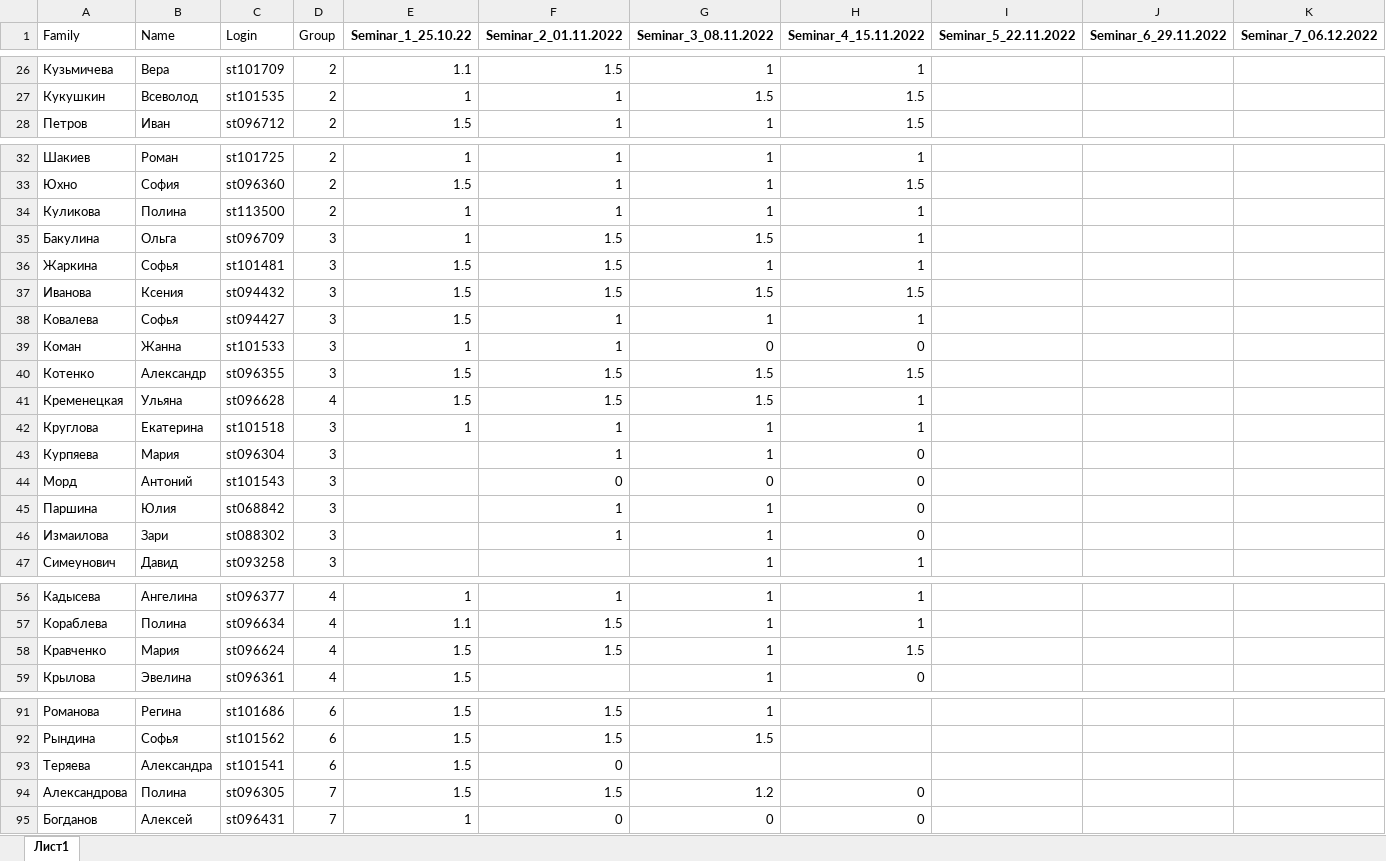
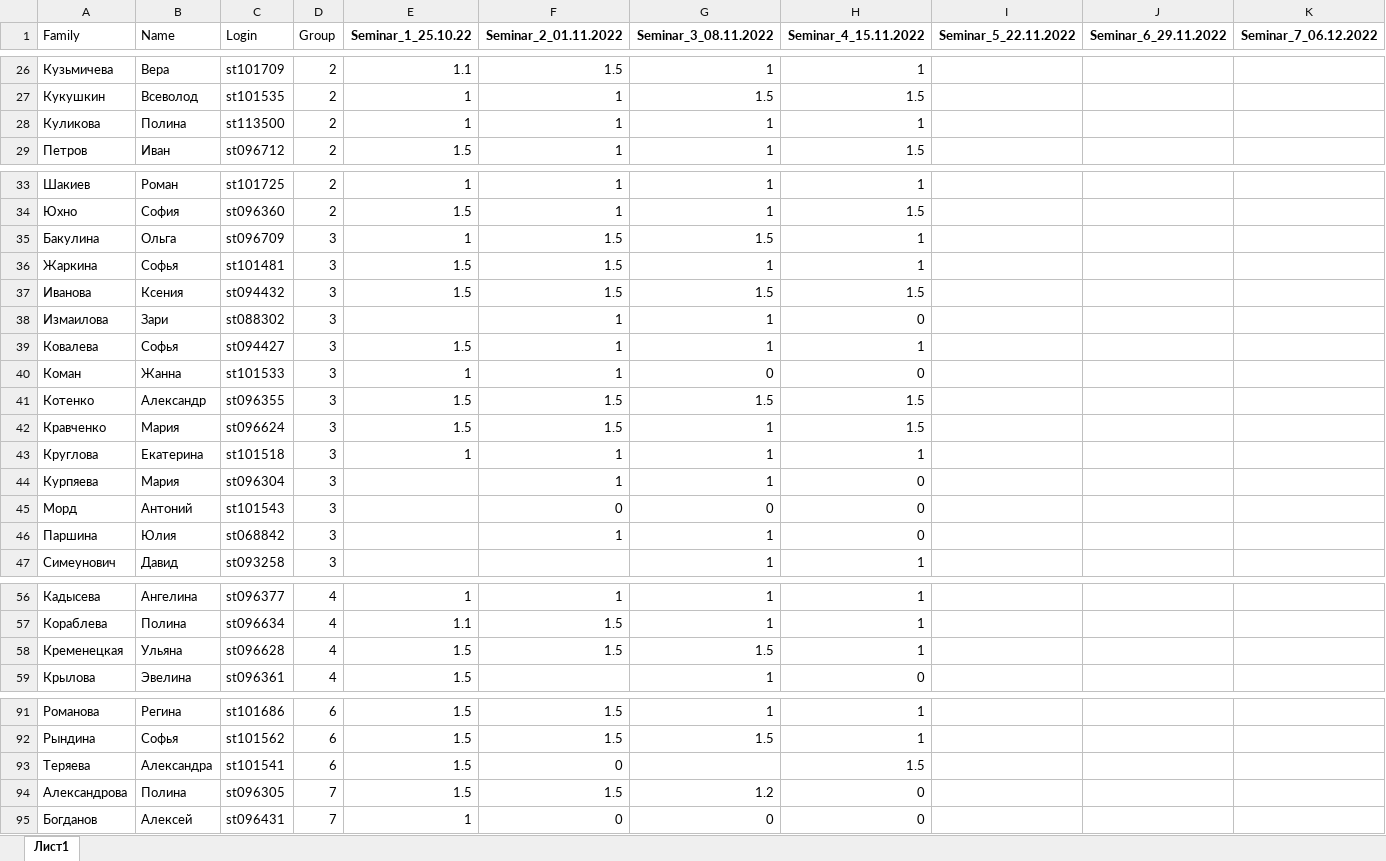
Before and after one commit to polydora/General-ecology, an Excel workbook: data/Семинары биологи 2022.xlsx, sheet Лист1, drawn as a sheet; only a part is shown, gaps mark what is left out; values as stored, in another font and other column widths than the file's, no borders; charts and pictures not drawn; removed rows and columns are numbered as before the commit, all else as after; the diff covers the shown part only; the diff names each change by its address in the sheet, - before the commit and + after, or states it on an @@ line.

```diff
--- a/data/Семинары биологи 2022.xlsx (sheet Лист1)
+++ b/data/Семинары биологи 2022.xlsx (sheet Лист1)
@@ row 34 moved to row 28: Куликова @@
@@ row 46 moved to row 38: Измаилова @@
+row 42: Кравченко | Мария | st096624 | 3 | 1.5 | 1.5 | 1 | 1.5
-row 58: Кравченко | Мария | st096624 | 4 | 1.5 | 1.5 | 1 | 1.5
@@ row 41 moved to row 58: Кременецкая @@
-H91:H92 (Seminar_4_15.11.2022): (empty)
+H91:H92 (Seminar_4_15.11.2022): 1
-H93 (Seminar_4_15.11.2022): (empty)
+H93 (Seminar_4_15.11.2022): 1.5
```
Also changed, not shown: 1 added row, 1 removed row, 1 moved row and 41 edited cells elsewhere in this sheet, 1 other file.
